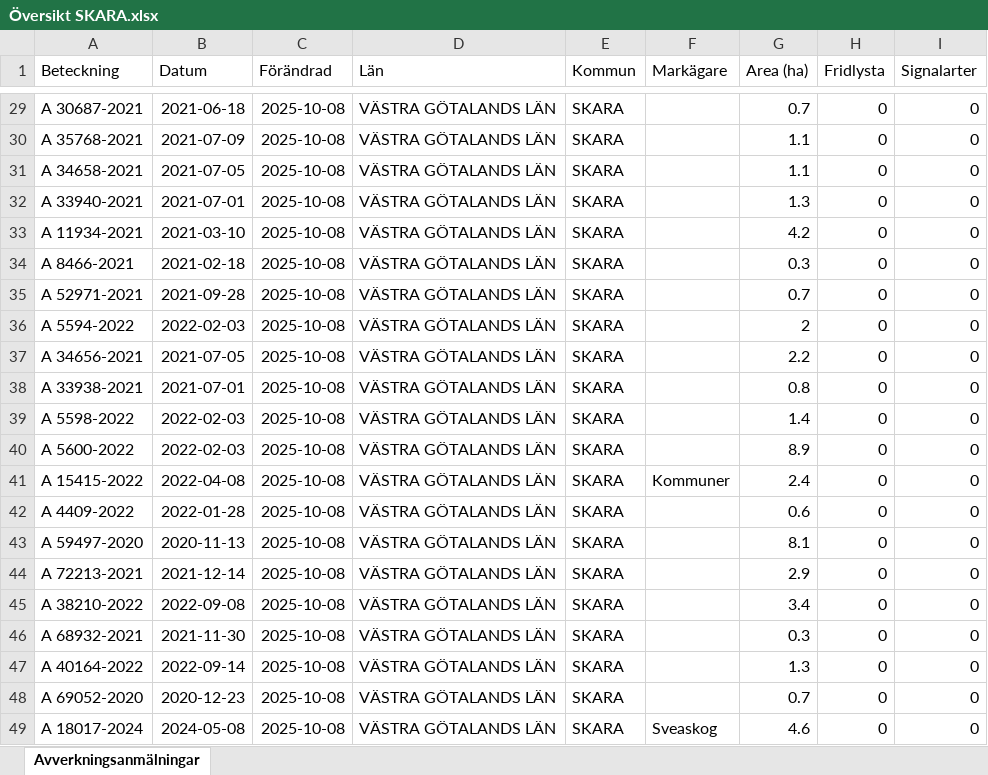
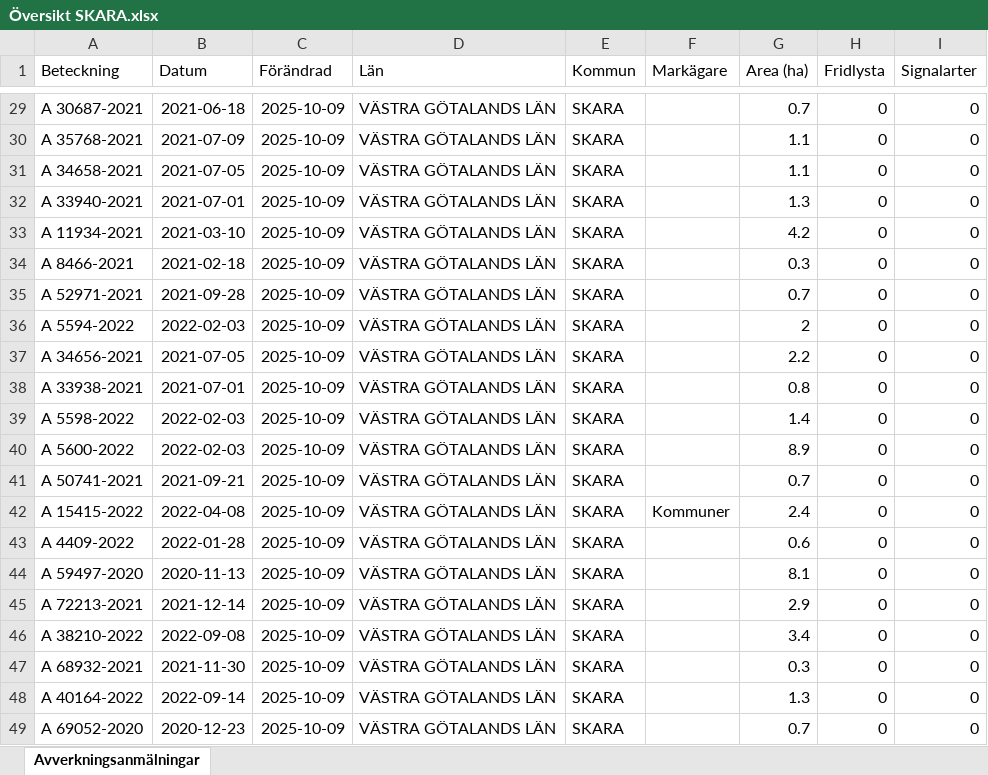
Before and after one commit to klasma/Logging_1495, an Excel workbook: Översikt SKARA.xlsx, sheet Avverkningsanmälningar, drawn as a sheet; only a part is shown, gaps mark what is left out; values as stored, in another font and other column widths than the file's, no borders; the diff covers the shown part only; the diff names each change by its address in the sheet, - before the commit and + after, or states it on an @@ line.

```diff
--- a/Översikt SKARA.xlsx (sheet Avverkningsanmälningar)
+++ b/Översikt SKARA.xlsx (sheet Avverkningsanmälningar)
-C29:C49 (Förändrad): 2025-10-08
+C29:C49 (Förändrad): 2025-10-09
-A41 (Beteckning): A 15415-2022
+A41 (Beteckning): A 50741-2021
-B41 (Datum): 2022-04-08
+B41 (Datum): 2021-09-21
-F41 (Markägare): Kommuner
+F41 (Markägare): (empty)
-G41 (Area (ha)): 2.4
+G41 (Area (ha)): 0.7
-A42 (Beteckning): A 4409-2022
+A42 (Beteckning): A 15415-2022
-B42 (Datum): 2022-01-28
+B42 (Datum): 2022-04-08
-F42 (Markägare): (empty)
+F42 (Markägare): Kommuner
-G42 (Area (ha)): 0.6
+G42 (Area (ha)): 2.4
-A43 (Beteckning): A 59497-2020
+A43 (Beteckning): A 4409-2022
-B43 (Datum): 2020-11-13
+B43 (Datum): 2022-01-28
-G43 (Area (ha)): 8.1
+G43 (Area (ha)): 0.6
-A44 (Beteckning): A 72213-2021
+A44 (Beteckning): A 59497-2020
-B44 (Datum): 2021-12-14
+B44 (Datum): 2020-11-13
-G44 (Area (ha)): 2.9
+G44 (Area (ha)): 8.1
-A45 (Beteckning): A 38210-2022
+A45 (Beteckning): A 72213-2021
-B45 (Datum): 2022-09-08
+B45 (Datum): 2021-12-14
-G45 (Area (ha)): 3.4
+G45 (Area (ha)): 2.9
-A46 (Beteckning): A 68932-2021
+A46 (Beteckning): A 38210-2022
-B46 (Datum): 2021-11-30
+B46 (Datum): 2022-09-08
-G46 (Area (ha)): 0.3
+G46 (Area (ha)): 3.4
-A47 (Beteckning): A 40164-2022
+A47 (Beteckning): A 68932-2021
-B47 (Datum): 2022-09-14
+B47 (Datum): 2021-11-30
-G47 (Area (ha)): 1.3
+G47 (Area (ha)): 0.3
-A48 (Beteckning): A 69052-2020
+A48 (Beteckning): A 40164-2022
-B48 (Datum): 2020-12-23
+B48 (Datum): 2022-09-14
-G48 (Area (ha)): 0.7
+G48 (Area (ha)): 1.3
-A49 (Beteckning): A 18017-2024
+A49 (Beteckning): A 69052-2020
-B49 (Datum): 2024-05-08
+B49 (Datum): 2020-12-23
-F49 (Markägare): Sveaskog
+F49 (Markägare): (empty)
-G49 (Area (ha)): 4.6
+G49 (Area (ha)): 0.7
```
Also changed, not shown: 792 edited cells elsewhere in this sheet, artfynd/A 1202-2024 artfynd.xlsx, artfynd/A 16179-2025 artfynd.xlsx, 55 other files.
